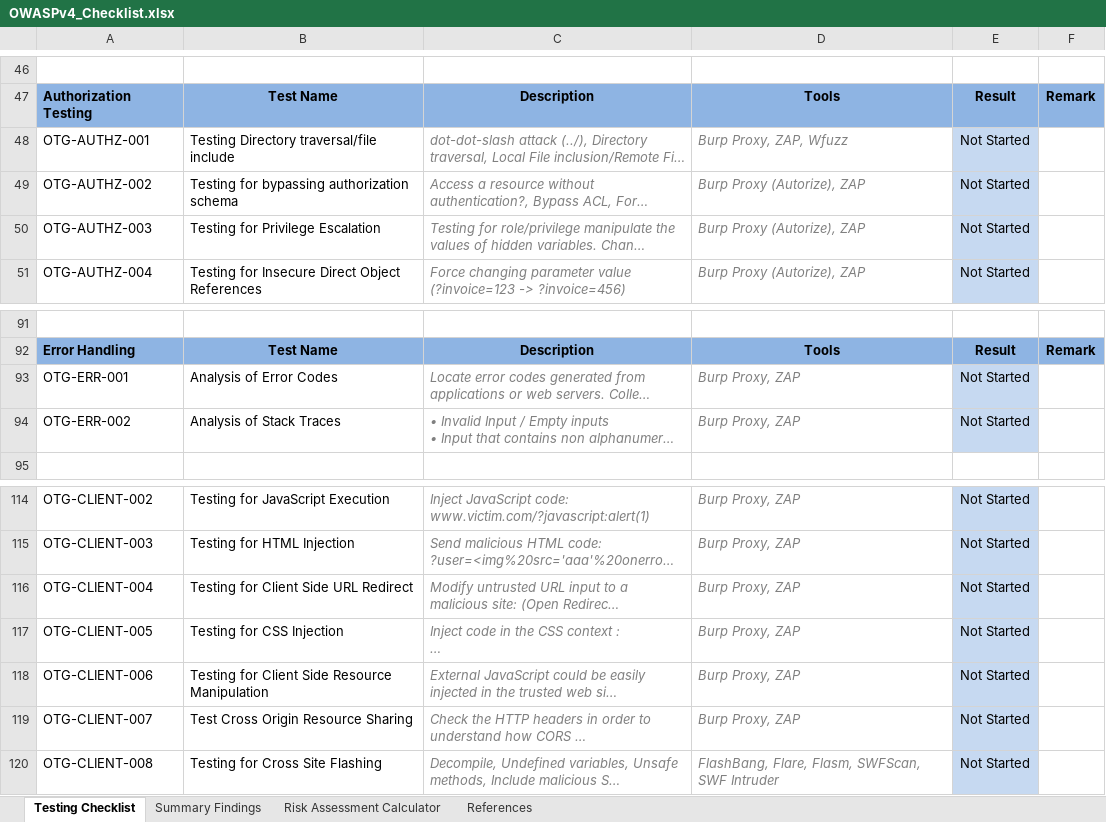
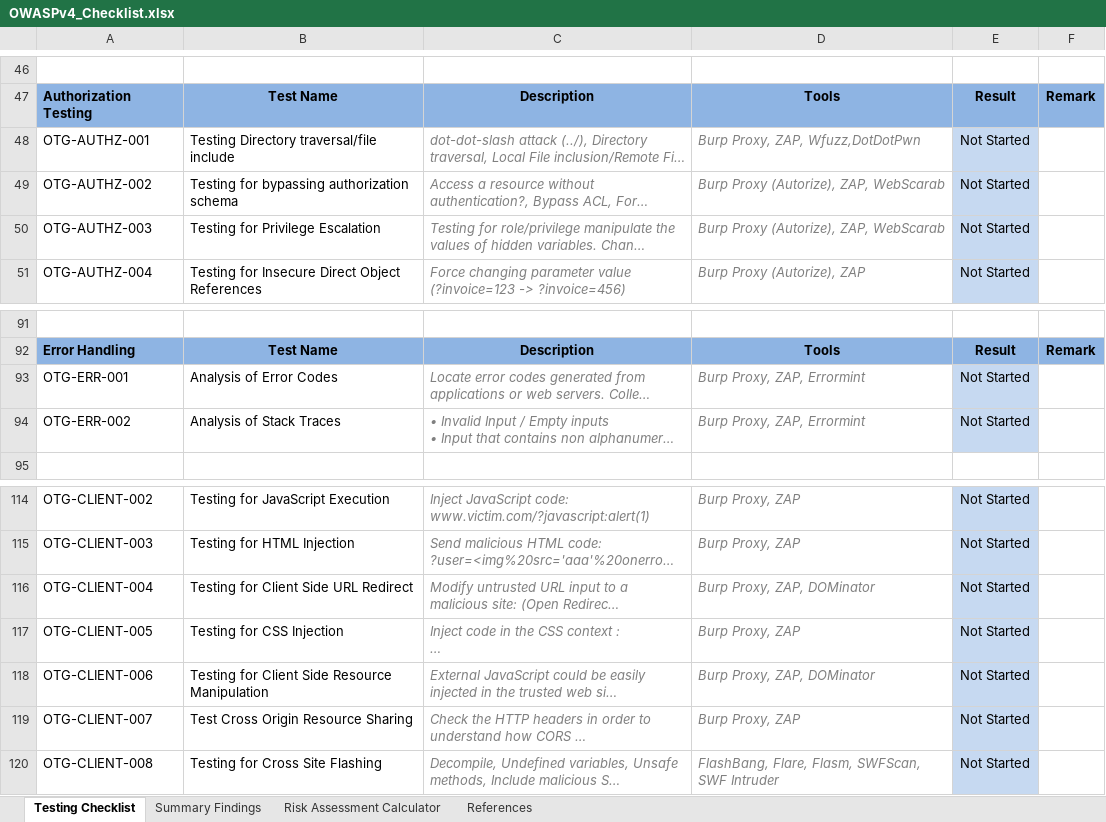
Before and after one commit to tanprathan/OWASP-Testing-Checklist, an Excel workbook: OWASPv4_Checklist.xlsx, sheet Testing Checklist, drawn as a sheet; only a part is shown, gaps mark what is left out; long unchanged cells end in …; values as stored, in another font and other column widths than the file's, no borders; conditional formats and table styles not drawn; the diff names each change by its address in the sheet, - before the commit and + after, or states it on an @@ line.

Commit message:
a few tools are added to the tools column based on the OWASP Testing guide v.4: DotDotPwn to OTG-AUTHZ-001, Webscarab to Authorization Tests, Errormint to OTG-ERROR tests, DOMinator to OTG-CLIENT-004 and OTG-CLIENT-006

```diff
--- a/OWASPv4_Checklist.xlsx (sheet Testing Checklist)
+++ b/OWASPv4_Checklist.xlsx (sheet Testing Checklist)
-D48: Burp Proxy, ZAP, Wfuzz
+D48: Burp Proxy, ZAP, Wfuzz,DotDotPwn
-D49:D50: Burp Proxy (Autorize), ZAP
+D49:D50: Burp Proxy (Autorize), ZAP, WebScarab
-D93:D94: Burp Proxy, ZAP
+D93:D94: Burp Proxy, ZAP, Errormint
-D116: Burp Proxy, ZAP
+D116: Burp Proxy, ZAP, DOMinator
-D118: Burp Proxy, ZAP
+D118: Burp Proxy, ZAP, DOMinator
```
